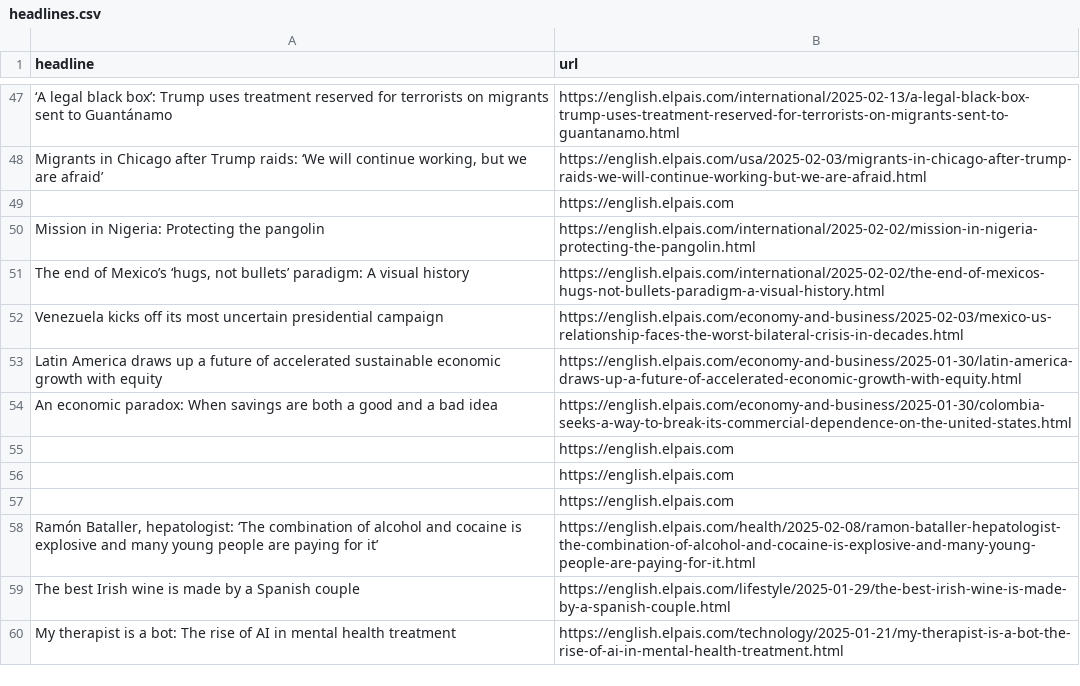
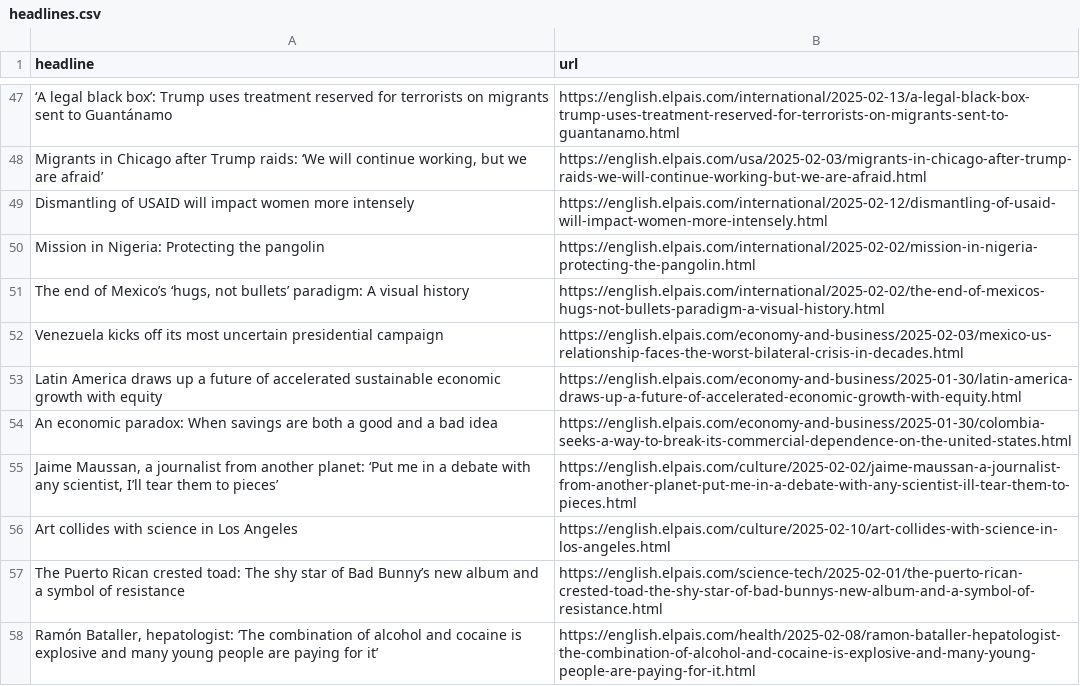
Before and after one commit to adiel3/el-pais-autoscraper, a CSV file: headlines.csv, drawn as a sheet; only a part is shown, gaps mark what is left out; the shorter side is filled out with more unchanged rows; removed rows and columns are numbered as before the commit, all else as after; the diff names each change by its address in the sheet, - before the commit and + after, or states it on an @@ line.

```diff
--- a/headlines.csv
+++ b/headlines.csv
-row 49:  | https://english.elpais.com
+row 49: Dismantling of USAID will impact women more intensely | https://english.elpais.com/international/2025-02-12/dismantling-of-usaid-will-impact-women-more-intensely.html
-row 55:  | https://english.elpais.com
-row 56:  | https://english.elpais.com
-row 57:  | https://english.elpais.com
+row 55: Jaime Maussan, a journalist from another planet: ‘Put me in a debate with any scientist, I’ll tear them to pieces’ | https://english.elpais.com/culture/2025-02-02/jaime-maussan-a-journalist-from-another-planet-put-me-in-a-debate-with-any-scientist-ill-tear-them-to-pieces.html
+row 56: Art collides with science in Los Angeles | https://english.elpais.com/culture/2025-02-10/art-collides-with-science-in-los-angeles.html
+row 57: The Puerto Rican crested toad: The shy star of Bad Bunny’s new album and a symbol of resistance | https://english.elpais.com/science-tech/2025-02-01/the-puerto-rican-crested-toad-the-shy-star-of-bad-bunnys-new-album-and-a-symbol-of-resistance.html
```
